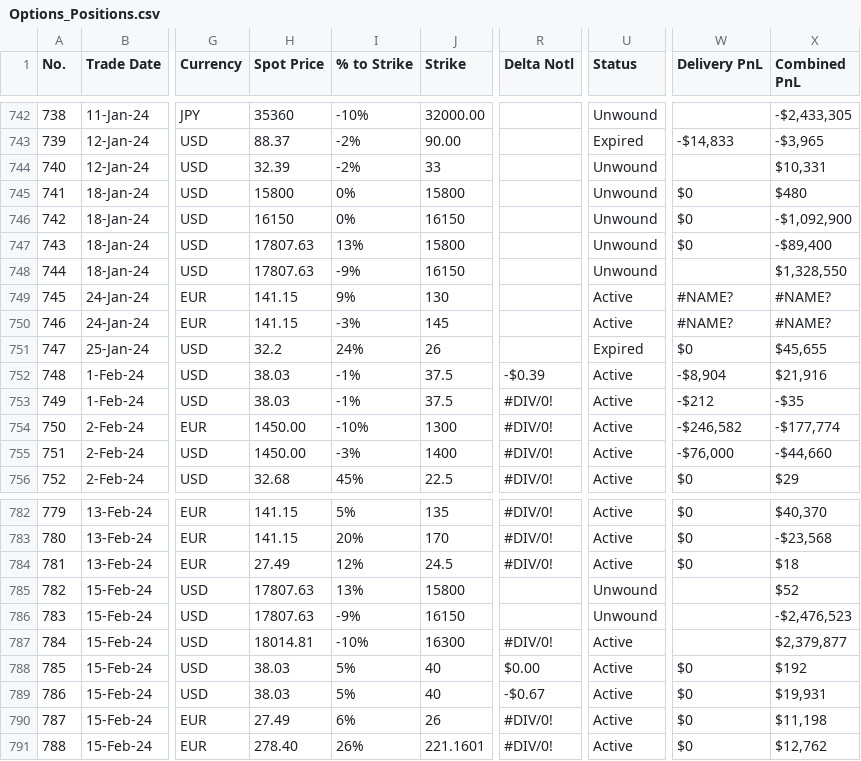
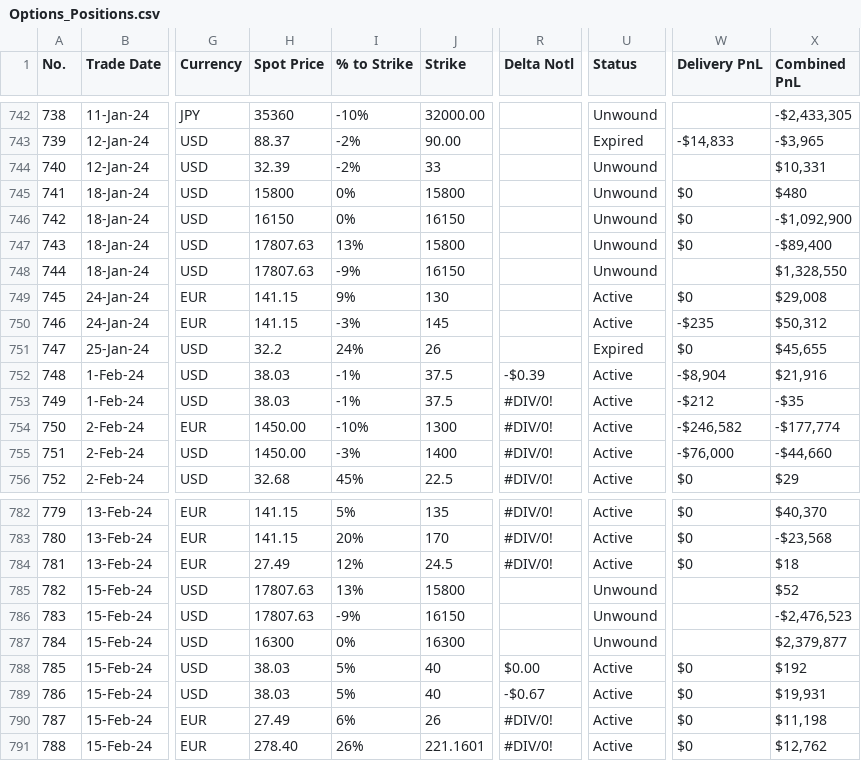
Before and after one commit to papatr33/AOB, a CSV file: Options_Positions.csv, drawn as a sheet; only a part is shown, gaps mark what is left out; the diff names each change by its address in the sheet, - before the commit and + after, or states it on an @@ line.

Commit message:
Add files via upload

```diff
--- a/Options_Positions.csv
+++ b/Options_Positions.csv
-W749 (Delivery PnL): #NAME?
+W749 (Delivery PnL): $0
-X749 (Combined PnL): #NAME?
+X749 (Combined PnL): $29,008
-W750 (Delivery PnL): #NAME?
+W750 (Delivery PnL): -$235
-X750 (Combined PnL): #NAME?
+X750 (Combined PnL): $50,312
-H787 (Spot Price): 18014.81
+H787 (Spot Price): 16300
-I787 (% to Strike): -10%
+I787 (% to Strike): 0%
-R787 (Delta Notl): #DIV/0!
+R787 (Delta Notl): (empty)
-U787 (Status): Active
+U787 (Status): Unwound
```
